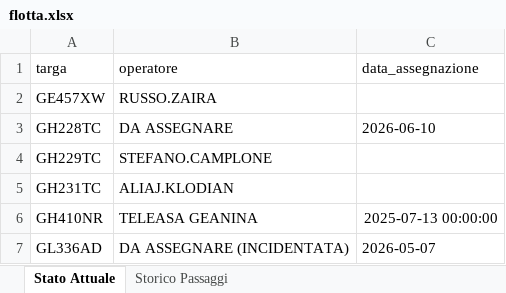
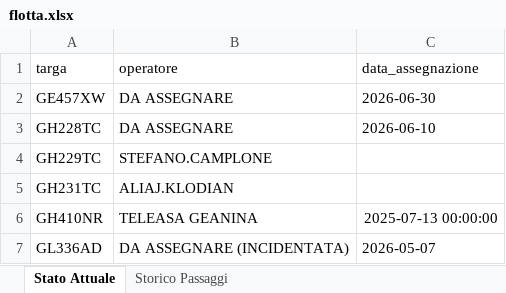
Before and after one commit to messinesetsrm-cell/db_auto, an Excel workbook: flotta.xlsx, sheet Stato Attuale, drawn as a sheet; only a part is shown; values as stored, in another font and other column widths than the file's, no borders; the diff names each change by its address in the sheet, - before the commit and + after, or states it on an @@ line.

```diff
--- a/flotta.xlsx (sheet Stato Attuale)
+++ b/flotta.xlsx (sheet Stato Attuale)
-B2 (operatore): RUSSO.ZAIRA
+B2 (operatore): DA ASSEGNARE
-C2 (data_assegnazione): (empty)
+C2 (data_assegnazione): 2026-06-30
```
Also changed, not shown: sheet Storico Passaggi.
